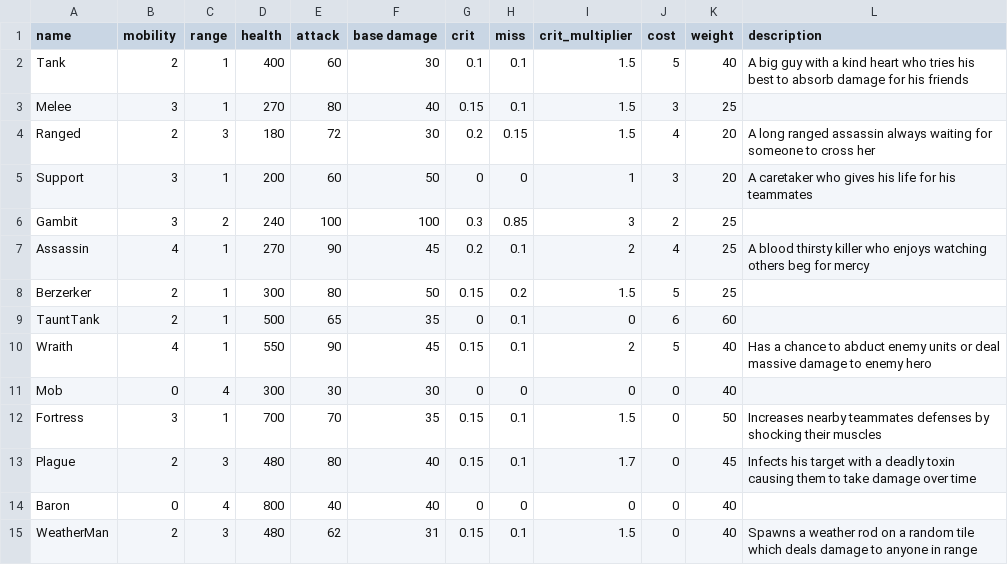
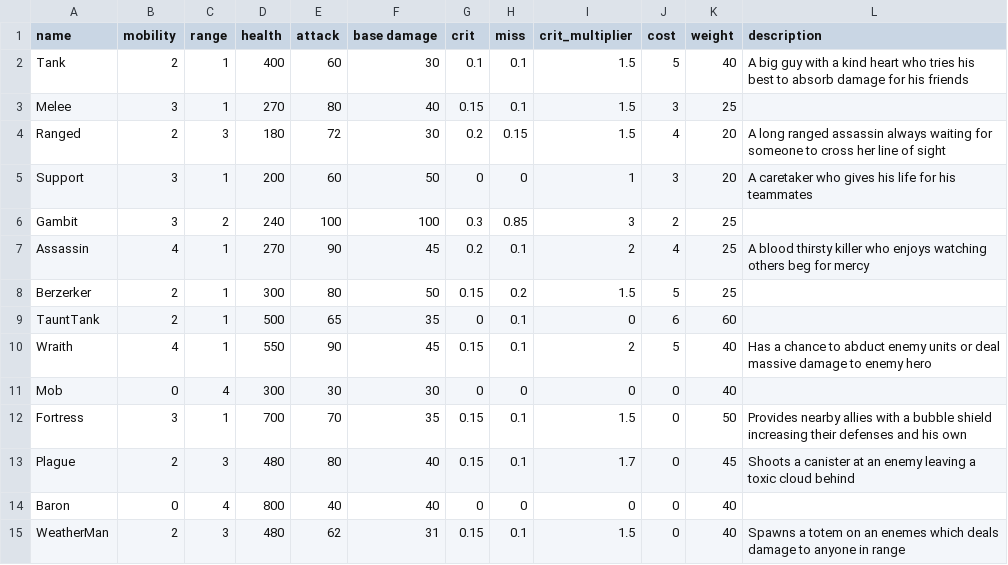
Before and after one commit to UCI-TPL/ics169-custom-games, a CSV file: Assets/Resources/UnitStats.csv, drawn as a sheet.

```diff
--- a/Assets/Resources/UnitStats.csv
+++ b/Assets/Resources/UnitStats.csv
@@ -3,3 +3,3 @@ Tank,2,1,400,60,30,0.1,0.1,1.5,5,40,A big guy with a kind heart who tries his be
 Melee,3,1,270,80,40,0.15,0.1,1.5,3,25,
-Ranged,2,3,180,72,30,0.2,0.15,1.5,4,20,A long ranged assassin always waiting for someone to cross her
+Ranged,2,3,180,72,30,0.2,0.15,1.5,4,20,A long ranged assassin always waiting for someone to cross her line of sight
 Support,3,1,200,60,50,0,0,1,3,20,A caretaker who gives his life for his teammates
@@ -11,5 +11,5 @@ Wraith,4,1,550,90,45,0.15,0.1,2,5,40,Has a chance to abduct enemy units or deal
 Mob,0,4,300,30,30,0,0,0,0,40,
-Fortress,3,1,700,70,35,0.15,0.1,1.5,0,50,Increases nearby teammates defenses by shocking their muscles
-Plague,2,3,480,80,40,0.15,0.1,1.7,0,45,Infects his target with a deadly toxin causing them to take damage over time
+Fortress,3,1,700,70,35,0.15,0.1,1.5,0,50,Provides nearby allies with a bubble shield increasing their defenses and his own
+Plague,2,3,480,80,40,0.15,0.1,1.7,0,45,Shoots a canister at an enemy leaving a toxic cloud behind
 Baron,0,4,800,40,40,0,0,0,0,40,
-WeatherMan,2,3,480,62,31,0.15,0.1,1.5,0,40,Spawns a weather rod on a random tile which deals damage to anyone in range
+WeatherMan,2,3,480,62,31,0.15,0.1,1.5,0,40,Spawns a totem on an enemes which deals damage to anyone in range
```
Also changed, not shown: 19 other files.
